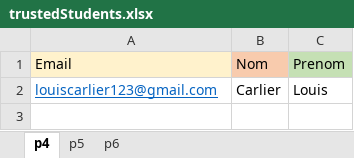
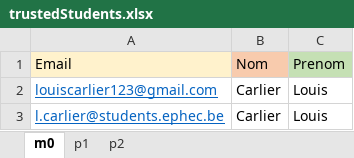
Before and after one commit to CarlierLouis/TFE_2022, an Excel workbook: uploads/xlsx/trustedStudents.xlsx, sheet m0, drawn as a sheet; values as stored, in another font and other column widths than the file's, no borders; the diff names each change by its address in the sheet, - before the commit and + after, or states it on an @@ line.

Commit message:
changement de classe lors de la soumission de fichier excel + ajout de la nouvelle white list et suppression de l'ancienne

```diff
--- a/uploads/xlsx/trustedStudents.xlsx (sheet m0)
+++ b/uploads/xlsx/trustedStudents.xlsx (sheet m0)
-sheet tab: p4
+sheet tab: m0
-sheet tab: p5
+sheet tab: p1
-sheet tab: p6
+sheet tab: p2
+row 3: l.carlier@students.ephec.be | Carlier | Louis
```
Also changed, not shown: 3 other files.
